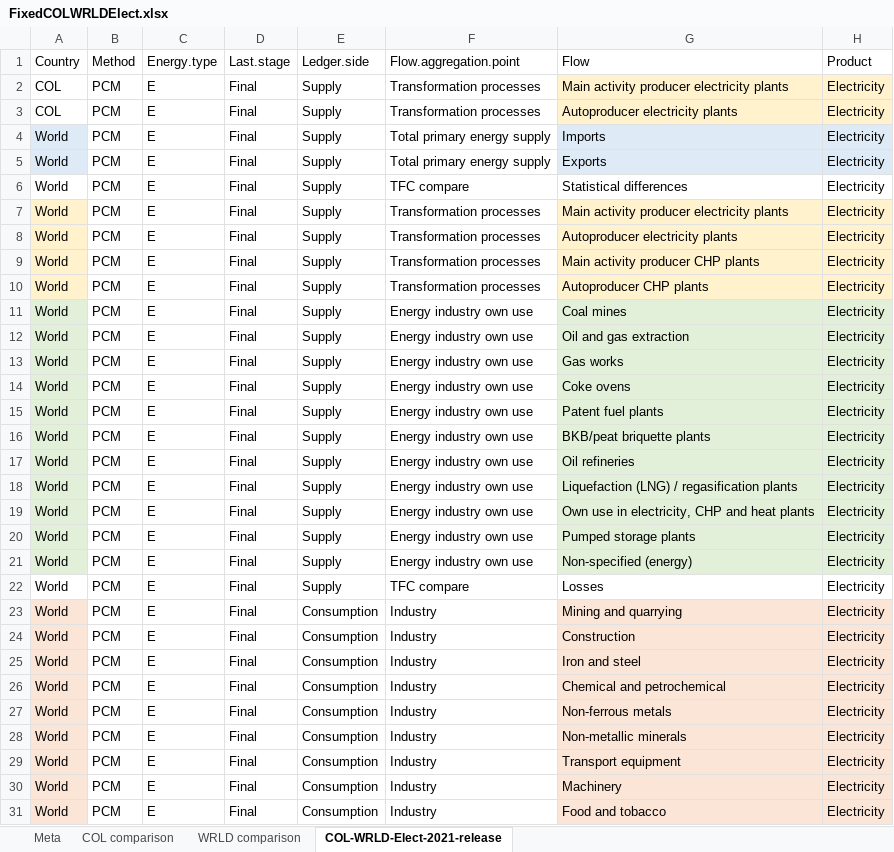
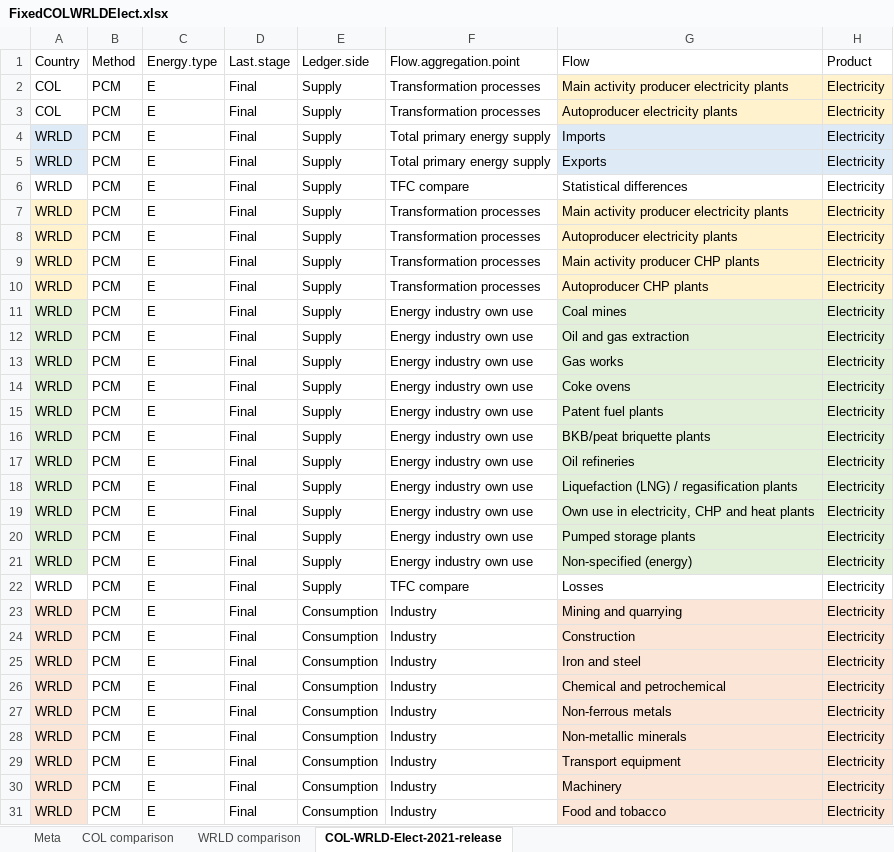
Before and after one commit to MatthewHeun/IEATools, an Excel workbook: data-raw/FixedCOLWRLDElect.xlsx, sheet COL-WRLD-Elect-2021-release, drawn as a sheet; only a part is shown; values as stored, in another font and other column widths than the file's, no borders; the diff covers the shown part only; the diff names each change by its address in the sheet, - before the commit and + after, or states it on an @@ line.

Commit message:
Fixed_COL_WRLD_Elect

```diff
--- a/data-raw/FixedCOLWRLDElect.xlsx (sheet COL-WRLD-Elect-2021-release)
+++ b/data-raw/FixedCOLWRLDElect.xlsx (sheet COL-WRLD-Elect-2021-release)
-A4:A31: World
+A4:A31: WRLD
```
Also changed, not shown: 11 edited cells elsewhere in this sheet, 1 other file.
